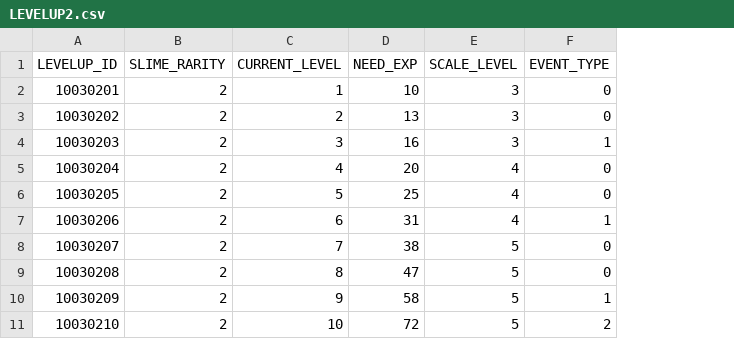
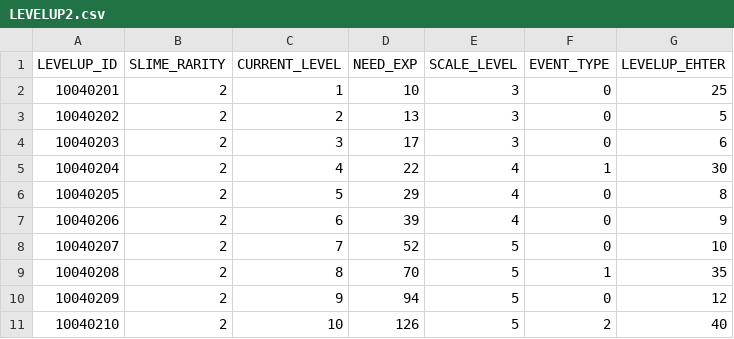
Before and after one commit to jaemoon23/Spontaneous_Slime, a CSV file: Assets/Resources/DataTable/LEVELUP2.csv, drawn as a sheet; the diff names each change by its address in the sheet, - before the commit and + after, or states it on an @@ line.

```diff
--- a/Assets/Resources/DataTable/LEVELUP2.csv
+++ b/Assets/Resources/DataTable/LEVELUP2.csv
+column G (LEVELUP_EHTER), rows 2-11: 25 | 5 | 6 | 30 | 8 | 9 | 10 | 35 | 12 | 40
-A2 (LEVELUP_ID): 10030201
+A2 (LEVELUP_ID): 10040201
-A3 (LEVELUP_ID): 10030202
+A3 (LEVELUP_ID): 10040202
-A4 (LEVELUP_ID): 10030203
+A4 (LEVELUP_ID): 10040203
-D4 (NEED_EXP): 16
+D4 (NEED_EXP): 17
-F4 (EVENT_TYPE): 1
+F4 (EVENT_TYPE): 0
-A5 (LEVELUP_ID): 10030204
+A5 (LEVELUP_ID): 10040204
-D5 (NEED_EXP): 20
+D5 (NEED_EXP): 22
-F5 (EVENT_TYPE): 0
+F5 (EVENT_TYPE): 1
-A6 (LEVELUP_ID): 10030205
+A6 (LEVELUP_ID): 10040205
-D6 (NEED_EXP): 25
+D6 (NEED_EXP): 29
-A7 (LEVELUP_ID): 10030206
+A7 (LEVELUP_ID): 10040206
-D7 (NEED_EXP): 31
+D7 (NEED_EXP): 39
-F7 (EVENT_TYPE): 1
+F7 (EVENT_TYPE): 0
-A8 (LEVELUP_ID): 10030207
+A8 (LEVELUP_ID): 10040207
-D8 (NEED_EXP): 38
+D8 (NEED_EXP): 52
-A9 (LEVELUP_ID): 10030208
+A9 (LEVELUP_ID): 10040208
-D9 (NEED_EXP): 47
+D9 (NEED_EXP): 70
-F9 (EVENT_TYPE): 0
+F9 (EVENT_TYPE): 1
-A10 (LEVELUP_ID): 10030209
+A10 (LEVELUP_ID): 10040209
-D10 (NEED_EXP): 58
+D10 (NEED_EXP): 94
-F10 (EVENT_TYPE): 1
+F10 (EVENT_TYPE): 0
-A11 (LEVELUP_ID): 10030210
+A11 (LEVELUP_ID): 10040210
-D11 (NEED_EXP): 72
+D11 (NEED_EXP): 126
```
Also changed, not shown: Assets/Resources/DataTable/LEVELUP1.csv, Assets/Resources/DataTable/LEVELUP3.csv, 24 other files.
